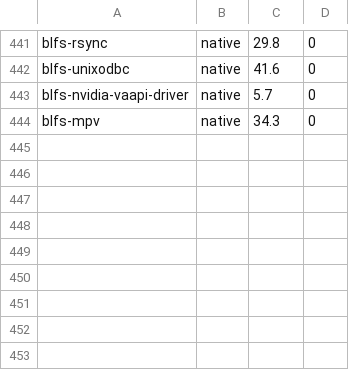
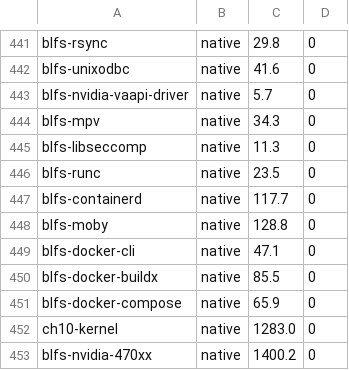
Before and after one commit to John-Wassilak/agent-built-lfs, a TSV file: hosts/server/state/timings.tsv, drawn as a sheet; only a part is shown, gaps mark what is left out.

```diff
--- a/hosts/server/state/timings.tsv
+++ b/hosts/server/state/timings.tsv
@@ -444 +444,10 @@ blfs-nvidia-vaapi-driver	native	5.7	0
 blfs-mpv	native	34.3	0
+blfs-libseccomp	native	11.3	0
+blfs-runc	native	23.5	0
+blfs-containerd	native	117.7	0
+blfs-moby	native	128.8	0
+blfs-docker-cli	native	47.1	0
+blfs-docker-buildx	native	85.5	0
+blfs-docker-compose	native	65.9	0
+ch10-kernel	native	1283.0	0
+blfs-nvidia-470xx	native	1400.2	0
```
Also changed, not shown: 20 other files.
